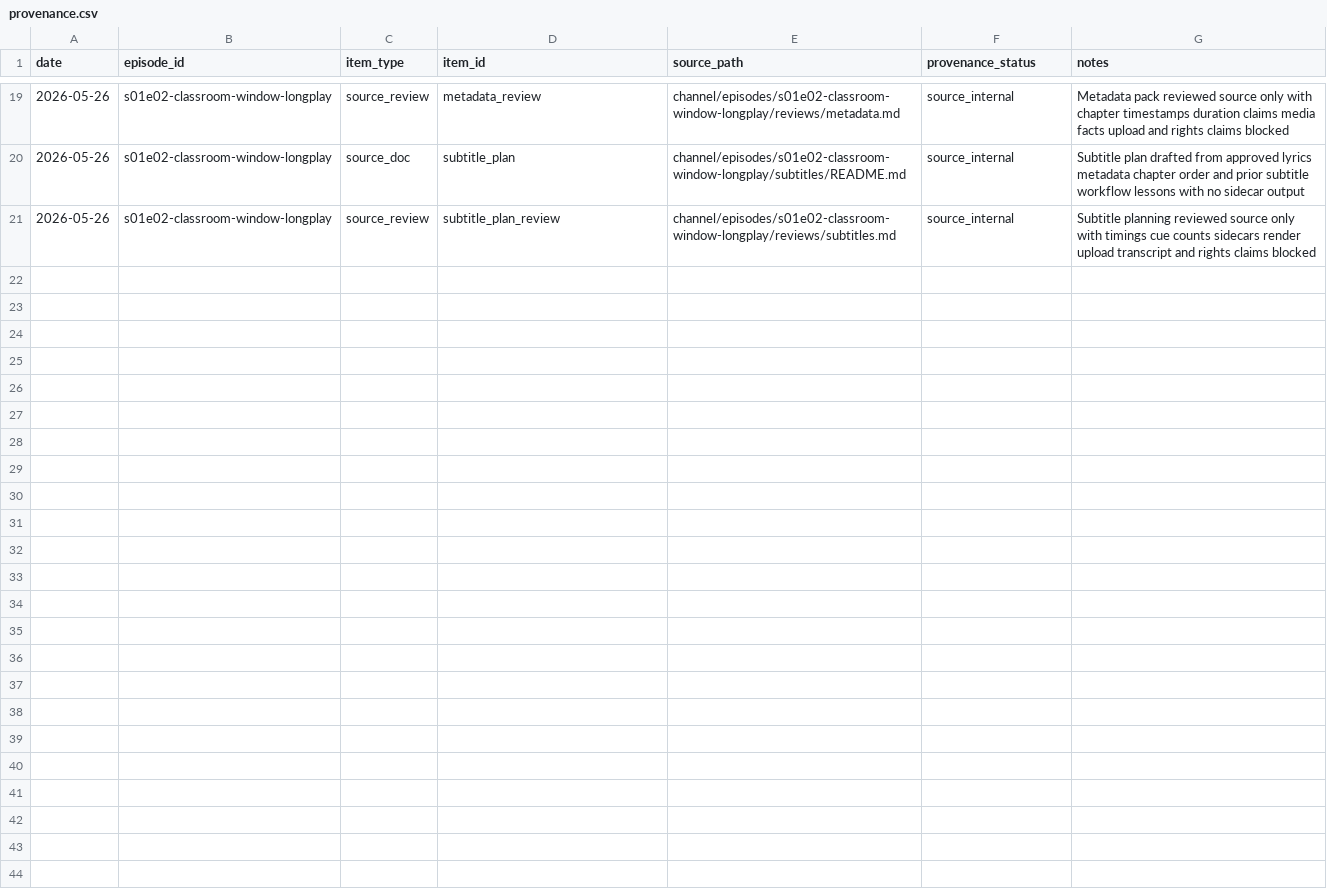
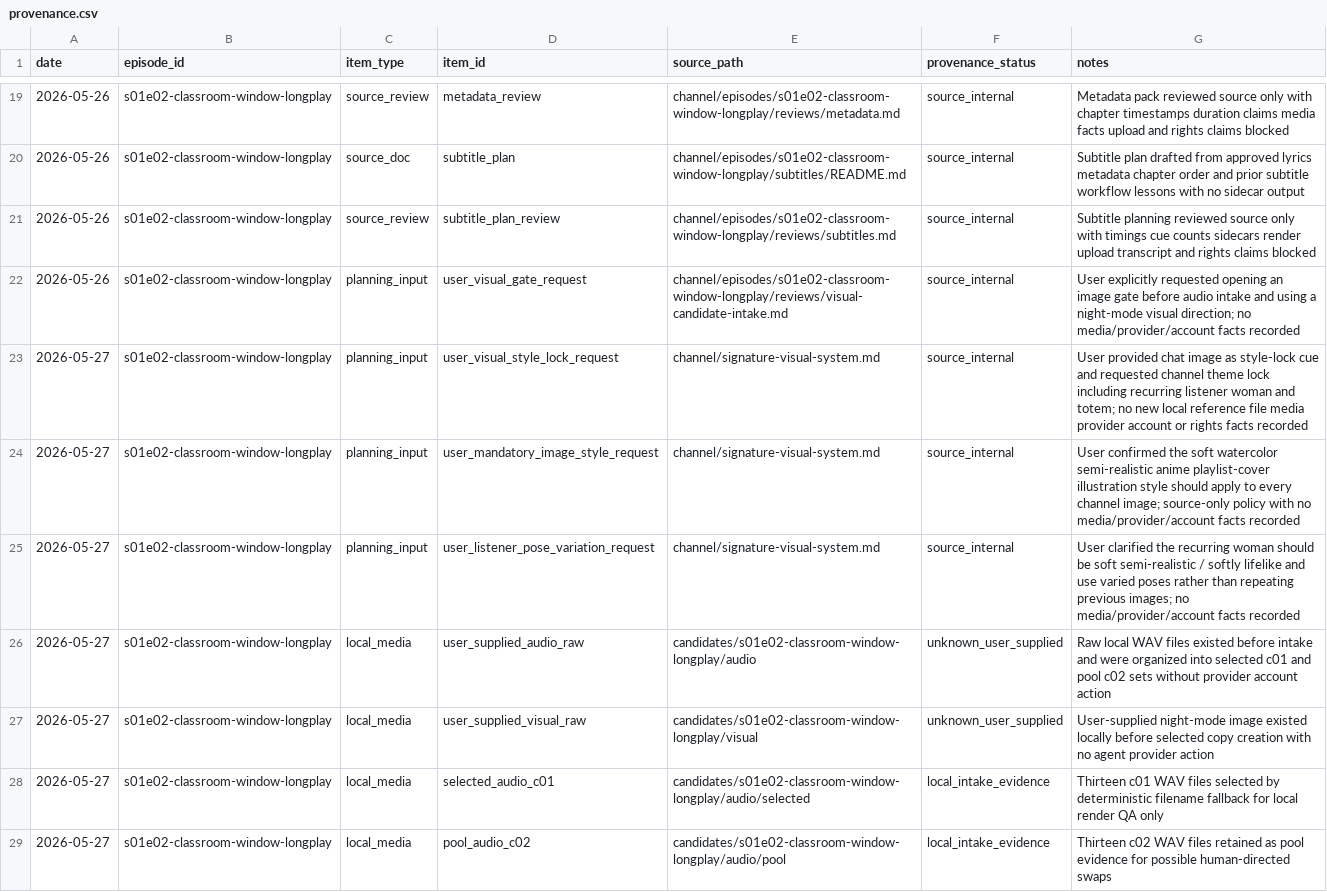
Before and after one commit to myr-air/zodiac-leo, a CSV file: channel/episodes/s01e02-classroom-window-longplay/tracking/provenance.csv, drawn as a sheet; only a part is shown, gaps mark what is left out; the diff covers the shown part only; the diff names each change by its address in the sheet, - before the commit and + after, or states it on an @@ line.

```diff
--- a/channel/episodes/s01e02-classroom-window-longplay/tracking/provenance.csv
+++ b/channel/episodes/s01e02-classroom-window-longplay/tracking/provenance.csv
+row 22: 2026-05-26 | s01e02-classroom-window-longplay | planning_input | user_visual_gate_request | channel/episodes/s01e02-classroom-window-longplay/reviews/visual-candidate-intake.md | source_internal | User explicitly requested opening an image gate before audio intake and using a night-mode visual direction; no media/provider/account facts recorded
+row 23: 2026-05-27 | s01e02-classroom-window-longplay | planning_input | user_visual_style_lock_request | channel/signature-visual-system.md | source_internal | User provided chat image as style-lock cue and requested channel theme lock including recurring listener woman and totem; no new local reference file media provider account or rights facts recorded
+row 24: 2026-05-27 | s01e02-classroom-window-longplay | planning_input | user_mandatory_image_style_request | channel/signature-visual-system.md | source_internal | User confirmed the soft watercolor semi-realistic anime playlist-cover illustration style should apply to every channel image; source-only policy with no media/provider/account facts recorded
+row 25: 2026-05-27 | s01e02-classroom-window-longplay | planning_input | user_listener_pose_variation_request | channel/signature-visual-system.md | source_internal | User clarified the recurring woman should be soft semi-realistic / softly lifelike and use varied poses rather than repeating previous images; no media/provider/account facts recorded
+row 26: 2026-05-27 | s01e02-classroom-window-longplay | local_media | user_supplied_audio_raw | candidates/s01e02-classroom-window-longplay/audio | unknown_user_supplied | Raw local WAV files existed before intake and were organized into selected c01 and pool c02 sets without provider account action
+row 27: 2026-05-27 | s01e02-classroom-window-longplay | local_media | user_supplied_visual_raw | candidates/s01e02-classroom-window-longplay/visual | unknown_user_supplied | User-supplied night-mode image existed locally before selected copy creation with no agent provider action
+row 28: 2026-05-27 | s01e02-classroom-window-longplay | local_media | selected_audio_c01 | candidates/s01e02-classroom-window-longplay/audio/selected | local_intake_evidence | Thirteen c01 WAV files selected by deterministic filename fallback for local render QA only
+row 29: 2026-05-27 | s01e02-classroom-window-longplay | local_media | pool_audio_c02 | candidates/s01e02-classroom-window-longplay/audio/pool | local_intake_evidence | Thirteen c02 WAV files retained as pool evidence for possible human-directed swaps
```
Also changed, not shown: 7 added rows elsewhere in this file, channel/episodes/s01e02-classroom-window-longplay/tracking/assets.csv, channel/episodes/s01e02-classroom-window-longplay/tracking/decisions.csv, 33 other files.
